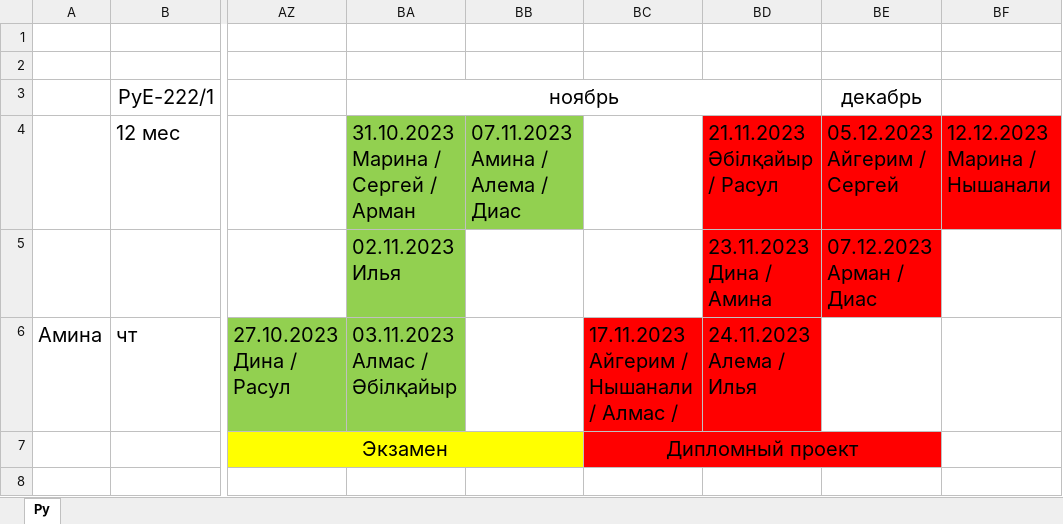
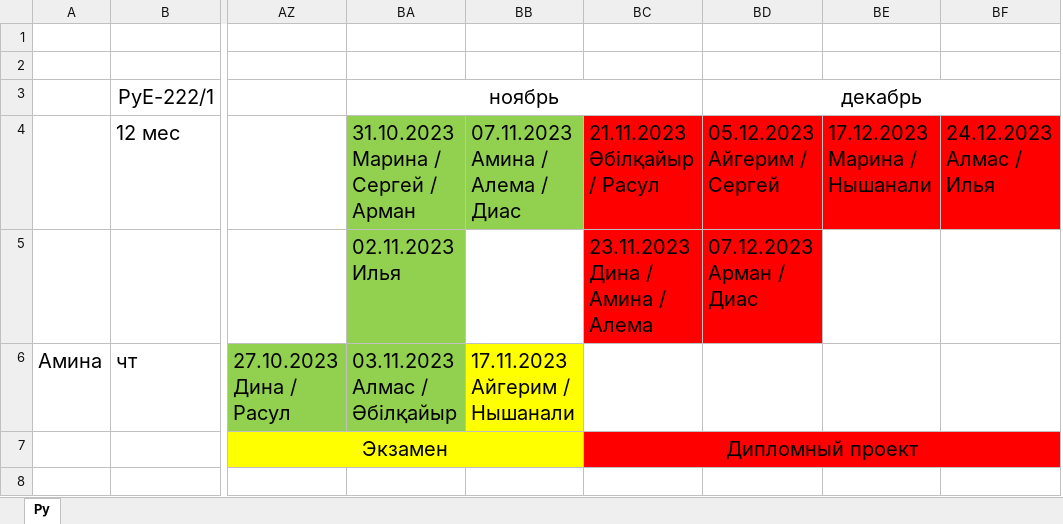
Before and after one commit to bogdandrienko/PyE-222-1, an Excel workbook: lections/План занятий.xlsx, sheet Py, drawn as a sheet; only a part is shown, gaps mark what is left out; values as stored, in another font and other column widths than the file's, no borders; removed rows and columns are numbered as before the commit, all else as after; ↵ is a line break in a cell; the diff names each change by its address in the sheet, - before the commit and + after, or states it on an @@ line.

Commit message:
Update План занятий.xlsx

```diff
--- a/lections/План занятий.xlsx (sheet Py)
+++ b/lections/План занятий.xlsx (sheet Py)
-column BD, rows 4-6: 21.11.2023 ↵ Әбілқайыр / Расул | 23.11.2023 ↵ Дина / ↵ Амина | 24.11.2023 ↵ Алема / ↵ Илья
+column BE, row 4: 17.12.2023 ↵ Марина / Нышанали
+BD3:BF3 merged
-BC4: (empty)
+BC4: 21.11.2023 ↵ Әбілқайыр / Расул
-BC4:BC5 fill: none
+BC4:BC5 fill: #FF0000
-BF4: 12.12.2023 ↵ Марина / Нышанали
+BF4: 24.12.2023 ↵ Алмас / ↵ Илья
-BC5: (empty)
+BC5: 23.11.2023 ↵ Дина / ↵ Амина / Алема
-BB6: (empty)
+BB6: 17.11.2023 ↵ Айгерим / Нышанали
-BB6 fill: none
+BB6 fill: #FFFF00
-BC6: 17.11.2023 ↵ Айгерим / Нышанали / Алмас /
+BC6: (empty)
-BC6 fill: #FF0000
+BC6 fill: none
-BC7:BE7 merged
+BC7:BF7 merged
-BF7 fill: none
+BF7 fill: #FF0000
```
